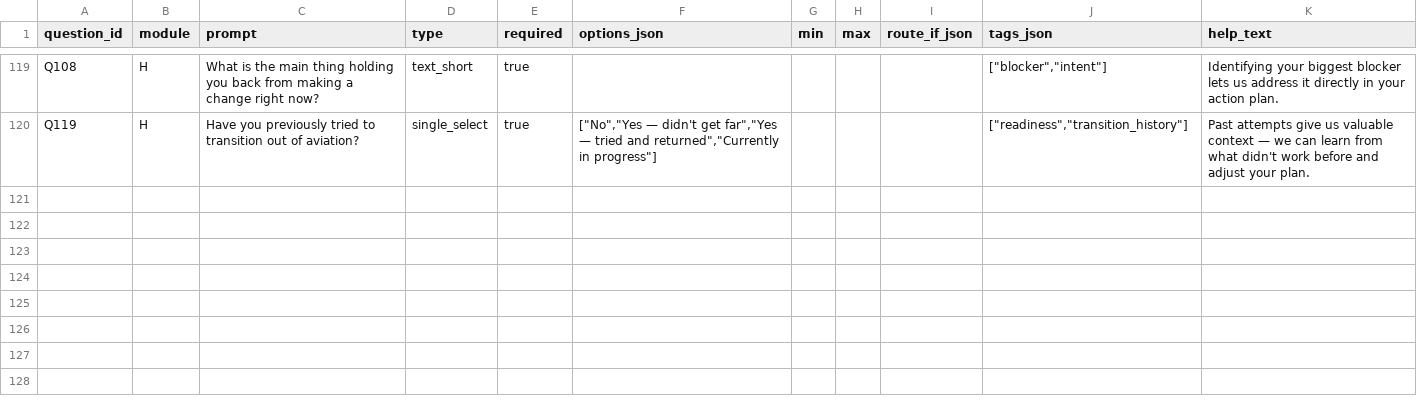
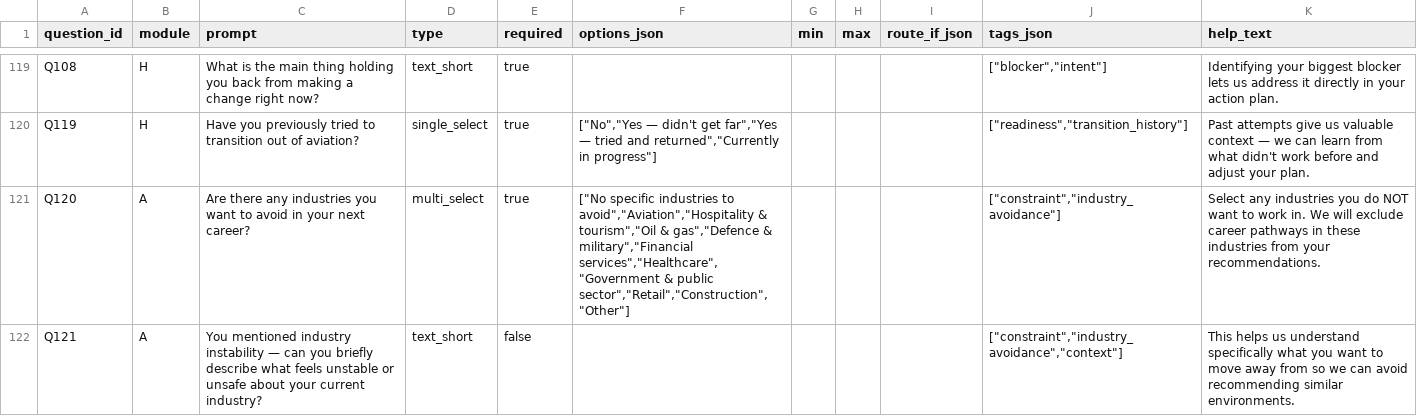
Before and after one commit to JKern100/CareerDev, a CSV file: backend/app/data/question_bank.csv, drawn as a sheet; only a part is shown, gaps mark what is left out; the diff covers the shown part only.

```diff
--- a/backend/app/data/question_bank.csv
+++ b/backend/app/data/question_bank.csv
@@ -120 +120,3 @@ Q108,H,What is the main thing holding you back from making a change right now?,t
 Q119,H,Have you previously tried to transition out of aviation?,single_select,true,"[""No"",""Yes — didn't get far"",""Yes — tried and returned"",""Currently in progress""]",,,,"[""readiness"",""transition_history""]",Past attempts give us valuable context — we can learn from what didn't work before and adjust your plan.
+Q120,A,"Are there any industries you want to avoid in your next career?",multi_select,true,"[""No specific industries to avoid"",""Aviation"",""Hospitality & tourism"",""Oil & gas"",""Defence & military"",""Financial services"",""Healthcare"",""Government & public sector"",""Retail"",""Construction"",""Other""]",,,,"[""constraint"",""industry_avoidance""]","Select any industries you do NOT want to work in. We will exclude career pathways in these industries from your recommendations."
+Q121,A,"You mentioned industry instability — can you briefly describe what feels unstable or unsafe about your current industry?",text_short,false,,,,,"[""constraint"",""industry_avoidance"",""context""]","This helps us understand specifically what you want to move away from so we can avoid recommending similar environments."
```
Also changed, not shown: 1 added row and 1 edited cell elsewhere in this file, 9 other files.
